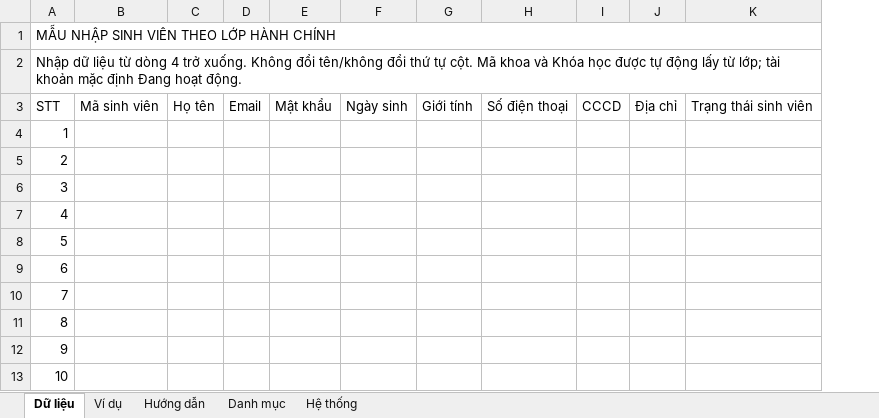
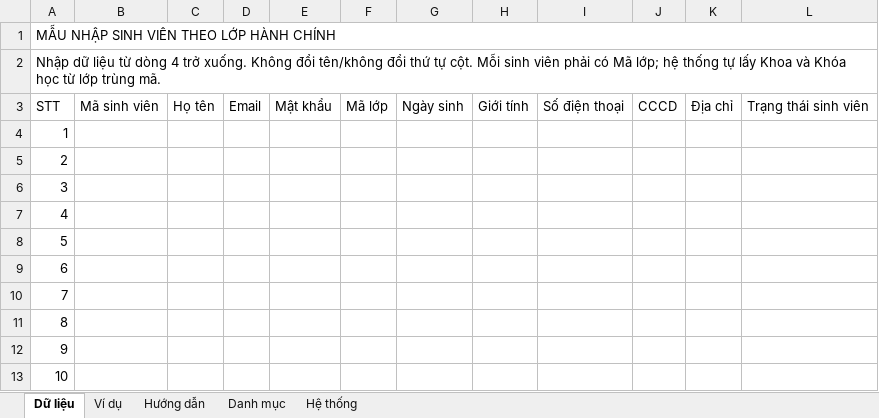
Before and after one commit to dmn-05/ckc_class_mobile, an Excel workbook: backend/nhap_excel/mau_excel/mau_nhap_sinh_vien_theo_lop.xlsx, sheet Dữ liệu, drawn as a sheet; only a part is shown; values as stored, in another font and other column widths than the file's, no cell formats; the diff names each change by its address in the sheet, - before the commit and + after, or states it on an @@ line.

Commit message:
Nang cap nhap sinh vien theo ma lop va xem truoc Excel

```diff
--- a/backend/nhap_excel/mau_excel/mau_nhap_sinh_vien_theo_lop.xlsx (sheet Dữ liệu)
+++ b/backend/nhap_excel/mau_excel/mau_nhap_sinh_vien_theo_lop.xlsx (sheet Dữ liệu)
+column F, row 3: Mã lớp
-A2: …tự cột. Mã khoa và Khóa học được tự động lấy từ lớp; tài khoản mặc định Đang hoạt động.
+A2: …tự cột. Mỗi sinh viên phải có Mã lớp; hệ thống tự lấy Khoa và Khóa học từ lớp trùng mã.
```
Also changed, not shown: sheet Ví dụ, sheet Hướng dẫn, cell formats, 8 other files.
